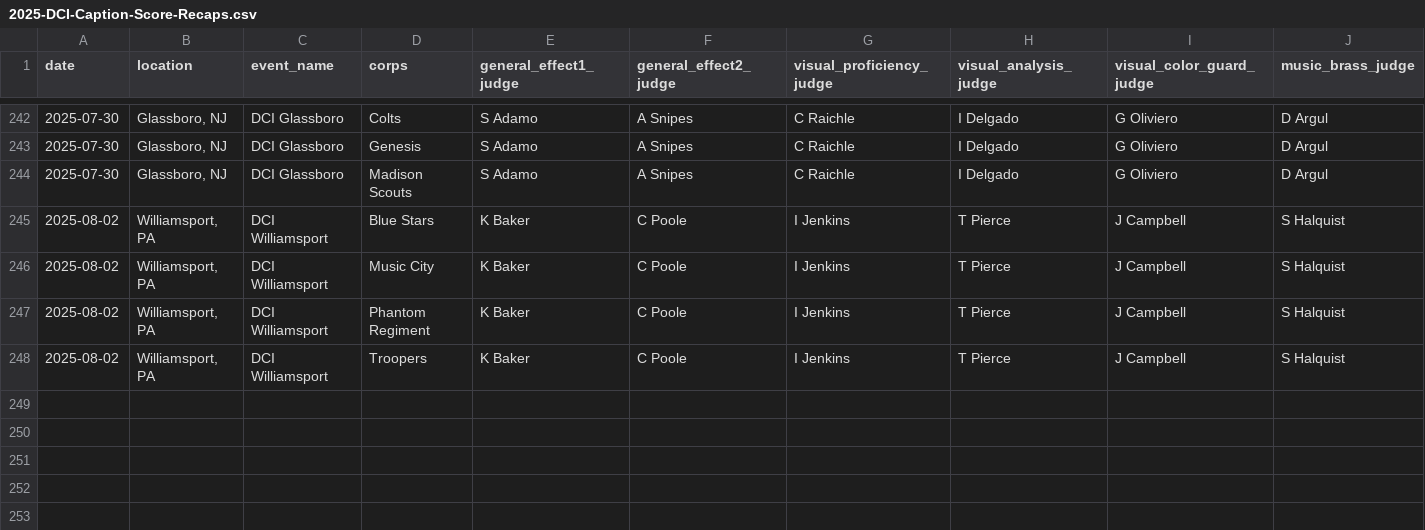
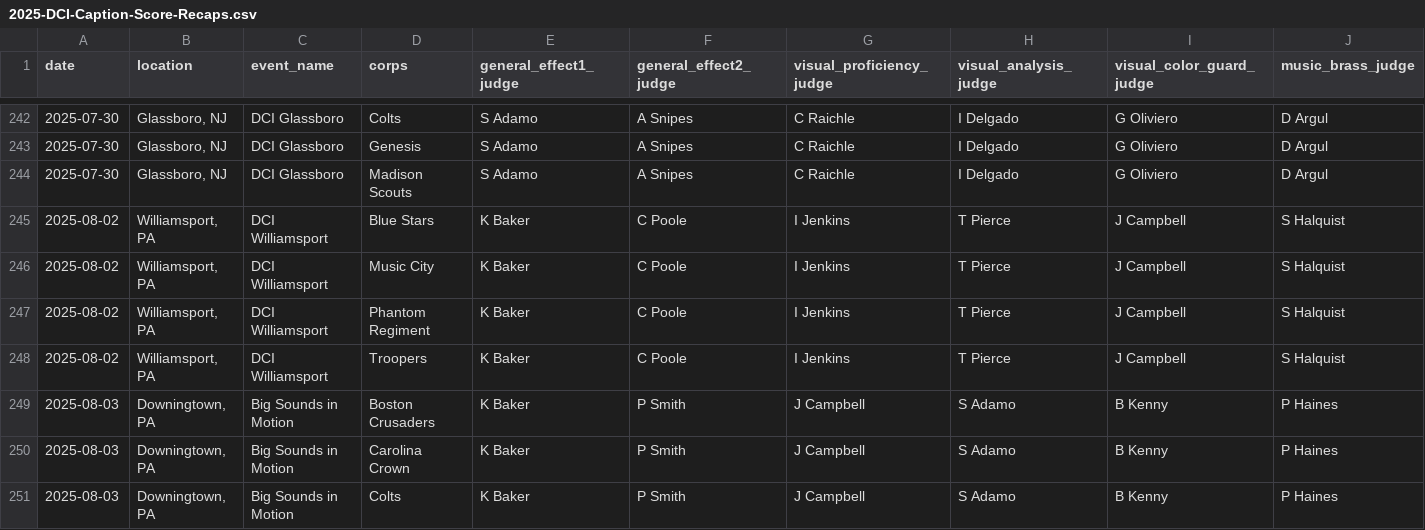
Before and after one commit to aggieed97/Drum-Corps-International, a CSV file: pages/2025-DCI-Caption-Score-Recaps.csv, drawn as a sheet; only a part is shown, gaps mark what is left out; rows hold the shown columns only; the diff names each change by its address in the sheet, - before the commit and + after, or states it on an @@ line.

Commit message:
Update Final Scores

```diff
--- a/pages/2025-DCI-Caption-Score-Recaps.csv
+++ b/pages/2025-DCI-Caption-Score-Recaps.csv
+row 249: 2025-08-03 | Downingtown, PA | Big Sounds in Motion | Boston Crusaders | K Baker | P Smith | J Campbell | S Adamo | B Kenny | P Haines
+row 250: 2025-08-03 | Downingtown, PA | Big Sounds in Motion | Carolina Crown | K Baker | P Smith | J Campbell | S Adamo | B Kenny | P Haines
+row 251: 2025-08-03 | Downingtown, PA | Big Sounds in Motion | Colts | K Baker | P Smith | J Campbell | S Adamo | B Kenny | P Haines
```
Also changed, not shown: pages/2025-World-Class-DCI-scores.csv.
